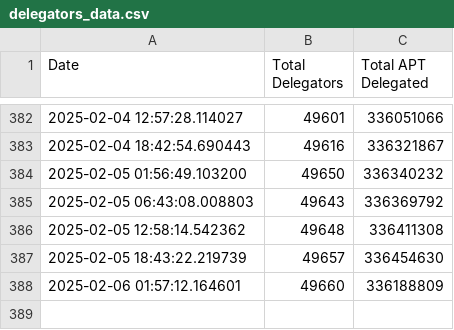
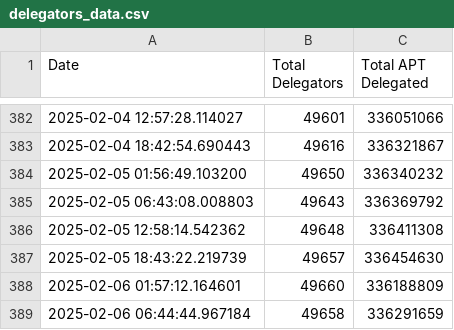
Before and after one commit to marblerace/aptos_delegators, a CSV file: delegators_data.csv, drawn as a sheet; only a part is shown, gaps mark what is left out; the diff names each change by its address in the sheet, - before the commit and + after, or states it on an @@ line.

```diff
--- a/delegators_data.csv
+++ b/delegators_data.csv
+row 389: 2025-02-06 06:44:44.967184 | 49658 | 336291659
```
Also changed, not shown: 2 other files.
